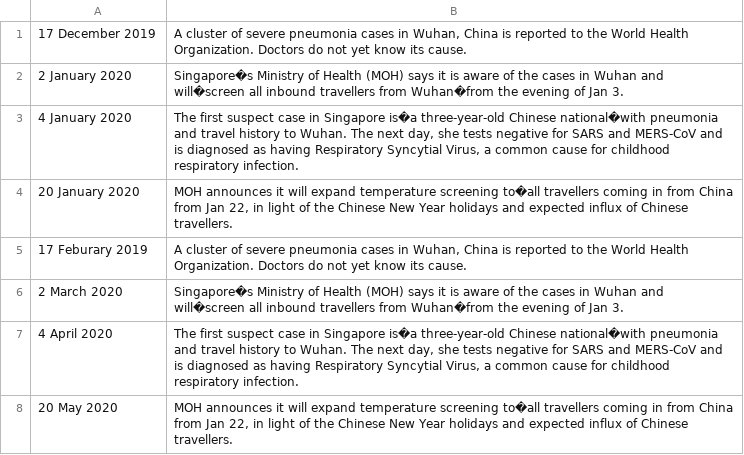
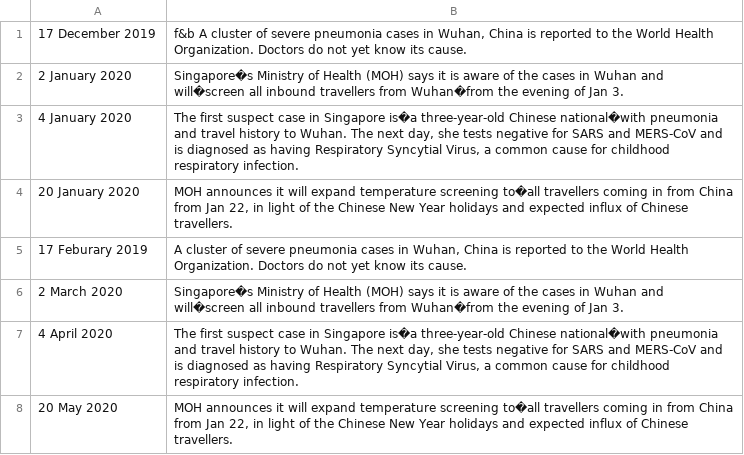
Before and after one commit to yuxuankoh/LIT-Hackathon, a CSV file: Final Dashboard/timeline/timeline_csvs/timeline_data_f&b.csv, drawn as a sheet.

```diff
--- a/Final Dashboard/timeline/timeline_csvs/timeline_data_f&b.csv
+++ b/Final Dashboard/timeline/timeline_csvs/timeline_data_f&b.csv
@@ -1,2 +1,2 @@
-17 December 2019,"A cluster of severe pneumonia cases in Wuhan, China is reported to the World Health Organization. Doctors do not yet know its cause."
+17 December 2019,"f&b A cluster of severe pneumonia cases in Wuhan, China is reported to the World Health Organization. Doctors do not yet know its cause."
 2 January 2020,Singapore�s Ministry of Health (MOH) says it is aware of the cases in Wuhan and will�screen all inbound travellers from Wuhan�from the evening of Jan 3.
```
Also changed, not shown: Final Dashboard/timeline/timeline_csvs/timeline_data_general.csv, Final Dashboard/timeline/timeline_csvs/timeline_data_hotel.csv, 11 other files.
